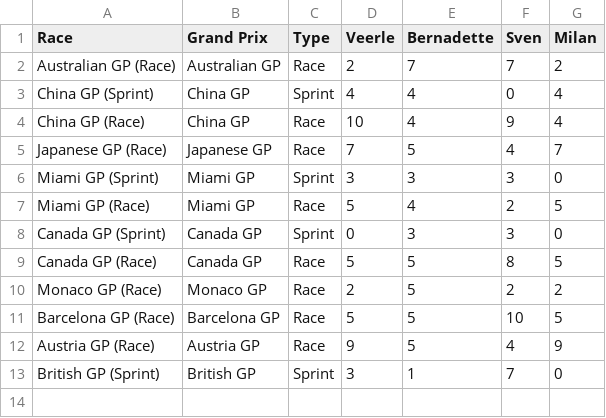
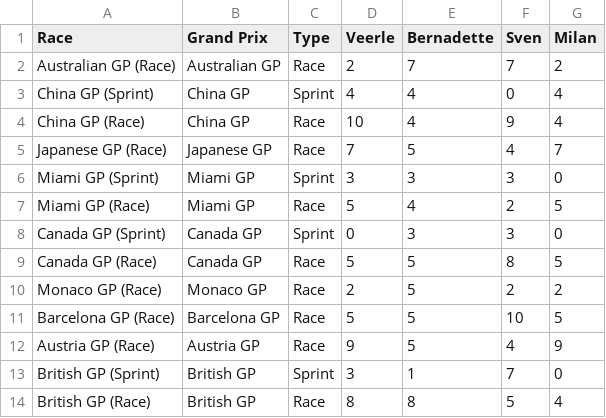
Before and after one commit to Sv3nn3rgy/F1_2026, a CSV file: race_points_summary.csv, drawn as a sheet.

```diff
--- a/race_points_summary.csv
+++ b/race_points_summary.csv
@@ -13 +13,2 @@ Austria GP (Race),Austria GP,Race,9,5,4,9
 British GP (Sprint),British GP,Sprint,3,1,7,0
+British GP (Race),British GP,Race,8,8,5,4
```
Also changed, not shown: detailed_scoring.csv, 3 other files.
